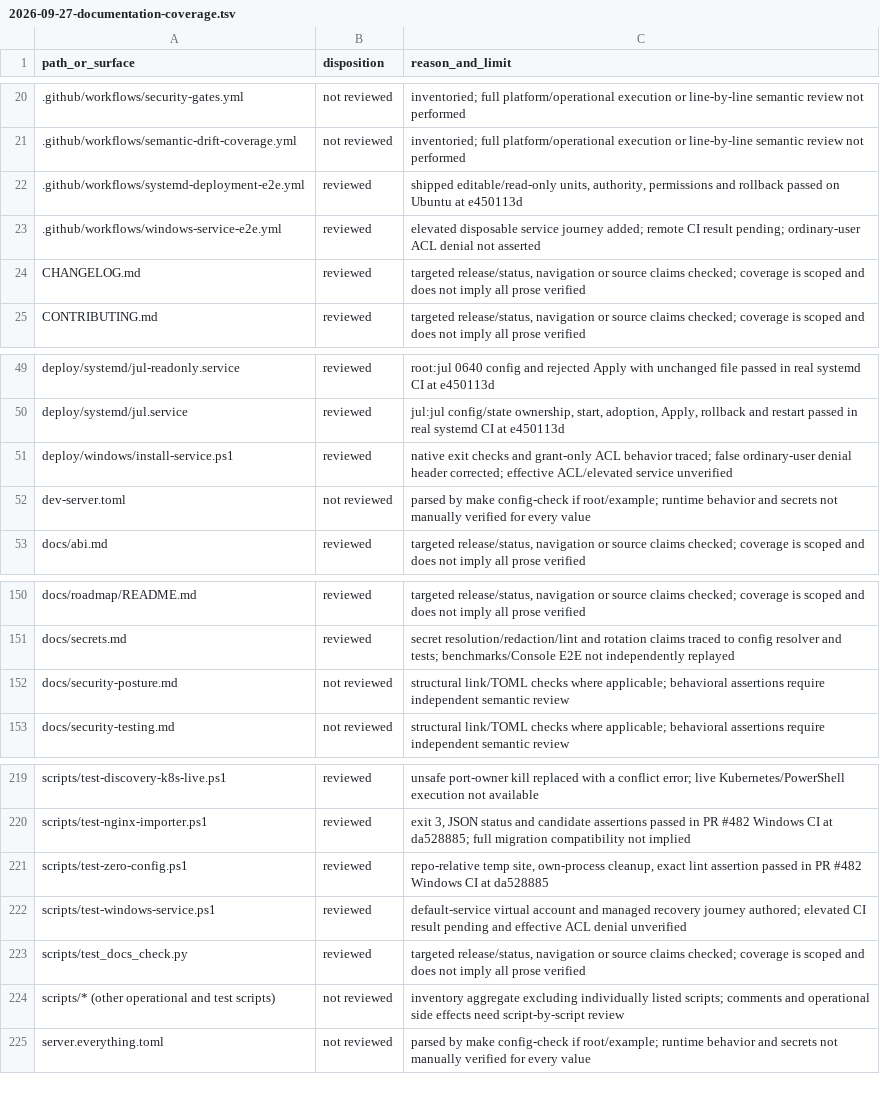
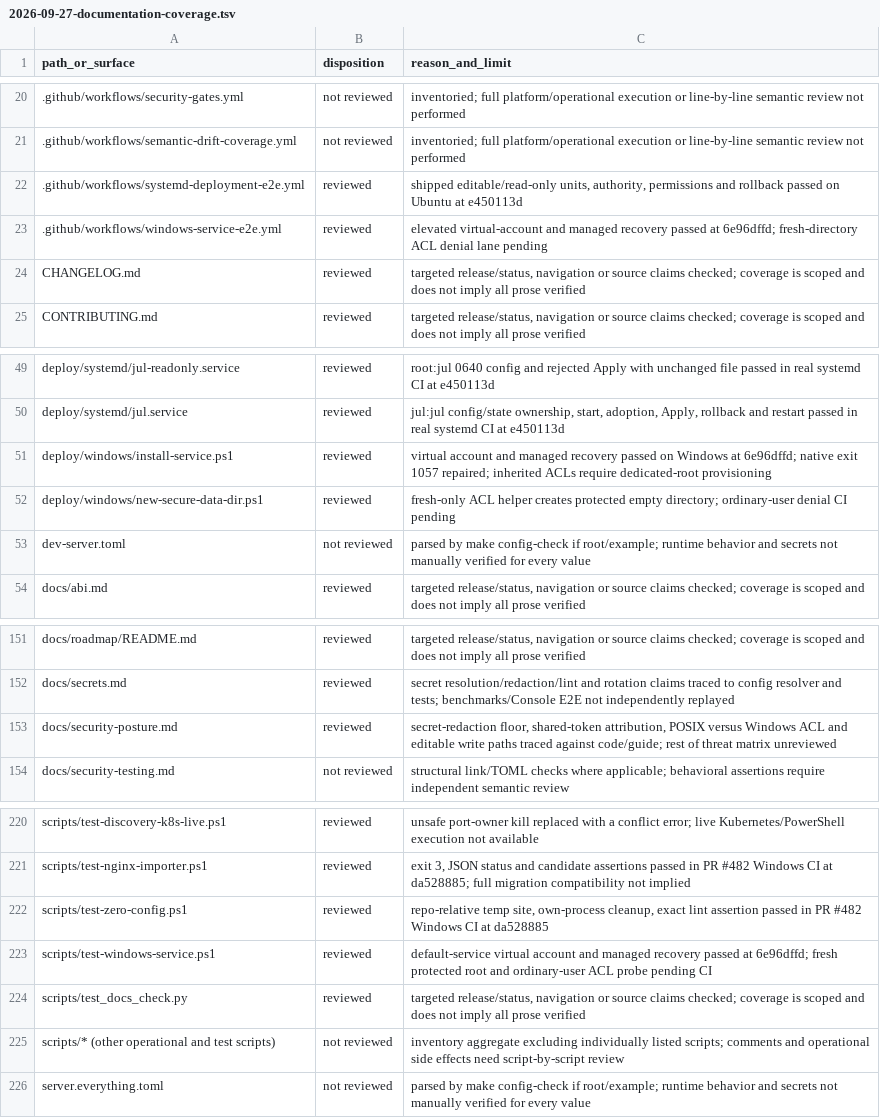
Before and after one commit to victornife/jul, a TSV file: docs/audit/2026-09-27-documentation-coverage.tsv, drawn as a sheet; only a part is shown, gaps mark what is left out.

Commit message:
Provision protected Windows state and test ordinary-user denial

```diff
--- a/docs/audit/2026-09-27-documentation-coverage.tsv
+++ b/docs/audit/2026-09-27-documentation-coverage.tsv
@@ -22,3 +22,3 @@ path_or_surface	disposition	reason_and_limit
 .github/workflows/systemd-deployment-e2e.yml	reviewed	shipped editable/read-only units, authority, permissions and rollback passed on Ubuntu at e450113d
-.github/workflows/windows-service-e2e.yml	reviewed	elevated disposable service journey added; remote CI result pending; ordinary-user ACL denial not asserted
+.github/workflows/windows-service-e2e.yml	reviewed	elevated virtual-account and managed recovery passed at 6e96dffd; fresh-directory ACL denial lane pending
 CHANGELOG.md	reviewed	targeted release/status, navigation or source claims checked; coverage is scoped and does not imply all prose verified
@@ -50,3 +50,4 @@ deploy/systemd/jul-readonly.service	reviewed	root:jul 0640 config and rejected A
 deploy/systemd/jul.service	reviewed	jul:jul config/state ownership, start, adoption, Apply, rollback and restart passed in real systemd CI at e450113d
-deploy/windows/install-service.ps1	reviewed	native exit checks and grant-only ACL behavior traced; false ordinary-user denial header corrected; effective ACL/elevated service unverified
+deploy/windows/install-service.ps1	reviewed	virtual account and managed recovery passed on Windows at 6e96dffd; native exit 1057 repaired; inherited ACLs require dedicated-root provisioning
+deploy/windows/new-secure-data-dir.ps1	reviewed	fresh-only ACL helper creates protected empty directory; ordinary-user denial CI pending
 dev-server.toml	not reviewed	parsed by make config-check if root/example; runtime behavior and secrets not manually verified for every value
@@ -151,3 +152,3 @@ docs/roadmap/README.md	reviewed	targeted release/status, navigation or source cl
 docs/secrets.md	reviewed	secret resolution/redaction/lint and rotation claims traced to config resolver and tests; benchmarks/Console E2E not independently replayed
-docs/security-posture.md	not reviewed	structural link/TOML checks where applicable; behavioral assertions require independent semantic review
+docs/security-posture.md	reviewed	secret-redaction floor, shared-token attribution, POSIX versus Windows ACL and editable write paths traced against code/guide; rest of threat matrix unreviewed
 docs/security-testing.md	not reviewed	structural link/TOML checks where applicable; behavioral assertions require independent semantic review
@@ -221,3 +222,3 @@ scripts/test-nginx-importer.ps1	reviewed	exit 3, JSON status and candidate asser
 scripts/test-zero-config.ps1	reviewed	repo-relative temp site, own-process cleanup, exact lint assertion passed in PR #482 Windows CI at da528885
-scripts/test-windows-service.ps1	reviewed	default-service virtual account and managed recovery journey authored; elevated CI result pending and effective ACL denial unverified
+scripts/test-windows-service.ps1	reviewed	default-service virtual account and managed recovery passed at 6e96dffd; fresh protected root and ordinary-user ACL probe pending CI
 scripts/test_docs_check.py	reviewed	targeted release/status, navigation or source claims checked; coverage is scoped and does not imply all prose verified
```
Also changed, not shown: 6 other files.
